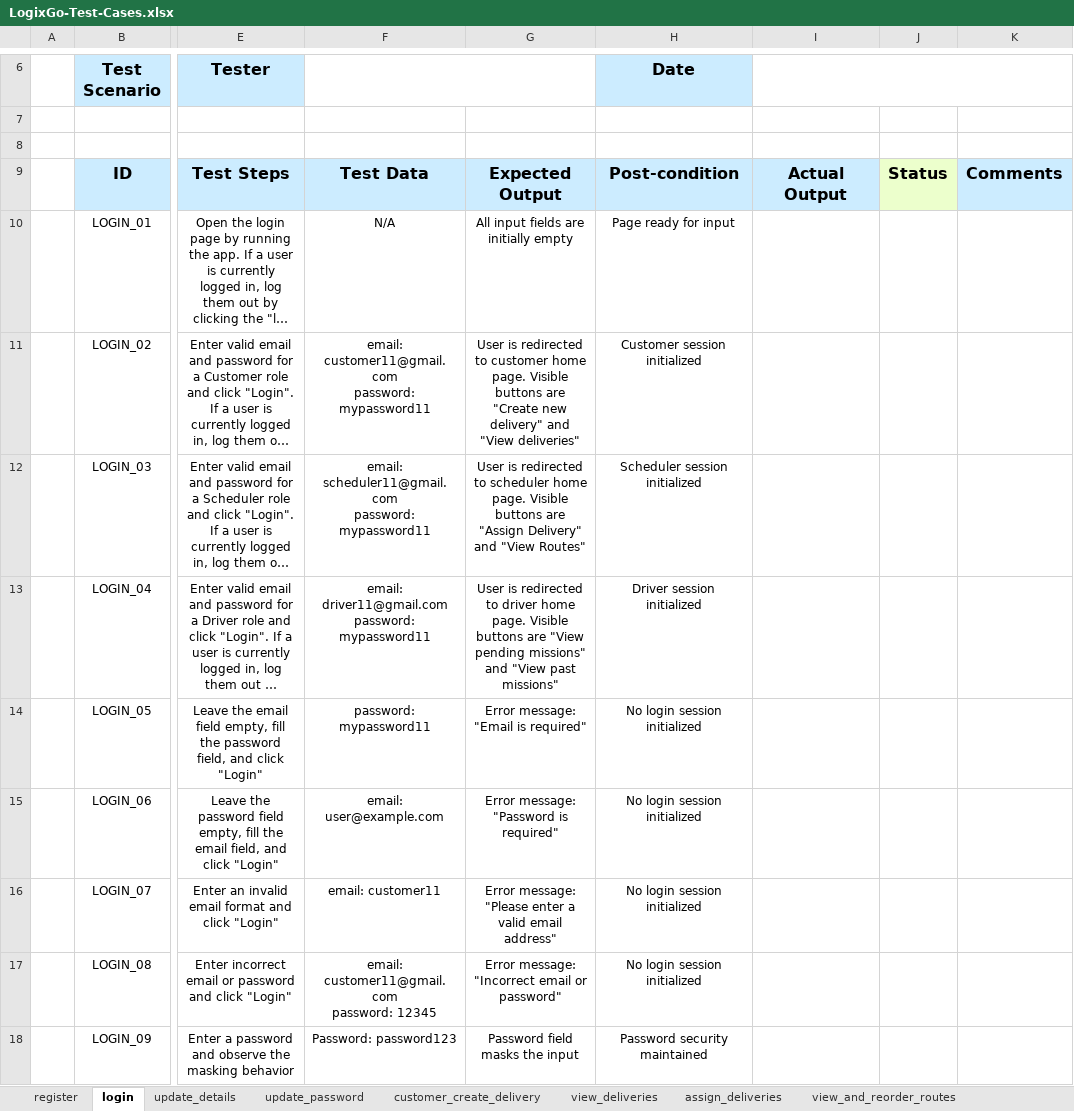
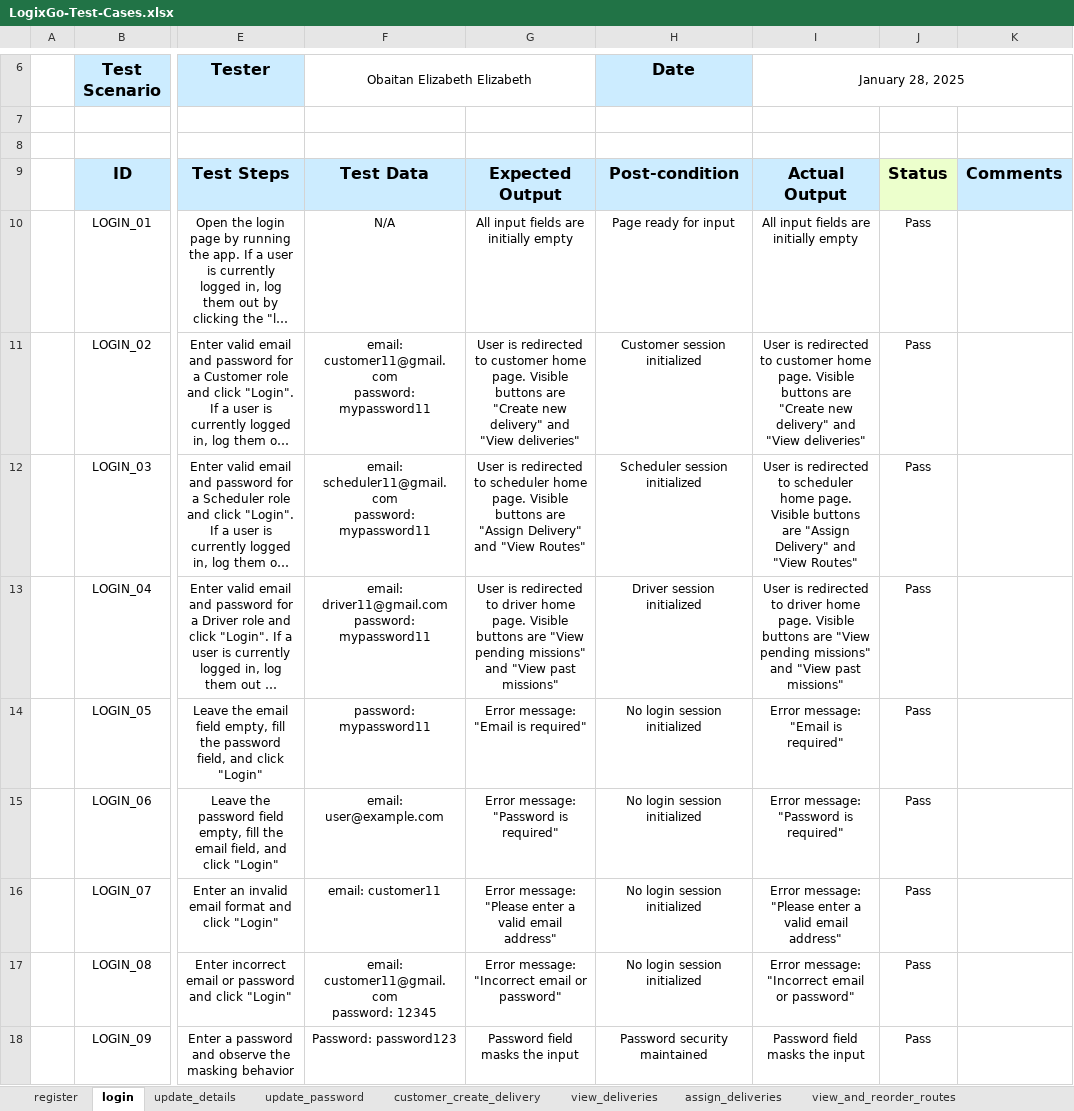
Before and after one commit to oyinlola007/LogixGo, an Excel workbook: LogixGo-Test-Cases.xlsx, sheet login, drawn as a sheet; only a part is shown, gaps mark what is left out; long unchanged cells end in …; values as stored, in another font and other column widths than the file's, no borders; charts and pictures not drawn; the diff names each change by its address in the sheet, - before the commit and + after, or states it on an @@ line.

```diff
--- a/LogixGo-Test-Cases.xlsx (sheet login)
+++ b/LogixGo-Test-Cases.xlsx (sheet login)
-F6: (empty)
+F6: Obaitan Elizabeth Elizabeth
-I6: (empty)
+I6: January 28, 2025
-I10 (January 28, 2025): (empty)
+I10 (January 28, 2025): All input fields are initially empty
-J10:J18: (empty)
+J10:J18: Pass
-I11 (January 28, 2025): (empty)
+I11 (January 28, 2025): User is redirected to customer home page. Visible buttons are "Create new delivery" and "View deliveries"
-I12 (January 28, 2025): (empty)
+I12 (January 28, 2025): User is redirected to scheduler home page. Visible buttons are "Assign Delivery" and "View Routes"
-I13 (January 28, 2025): (empty)
+I13 (January 28, 2025): User is redirected to driver home page. Visible buttons are "View pending missions" and "View past missions"
-I14 (January 28, 2025): (empty)
+I14 (January 28, 2025): Error message: "Email is required"
-I15 (January 28, 2025): (empty)
+I15 (January 28, 2025): Error message: "Password is required"
-I16 (January 28, 2025): (empty)
+I16 (January 28, 2025): Error message: "Please enter a valid email address"
-I17 (January 28, 2025): (empty)
+I17 (January 28, 2025): Error message: "Incorrect email or password"
-I18 (January 28, 2025): (empty)
+I18 (January 28, 2025): Password field masks the input
```
Also changed, not shown: sheet customer_create_delivery, sheet register, sheet update_password, sheet pending_missions, sheet past_missions, sheet update_details, 4 more sheets, 3 other files.
